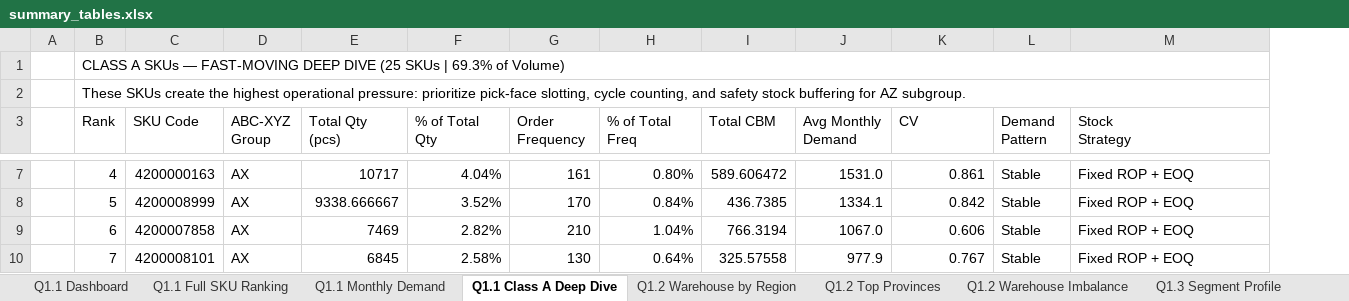
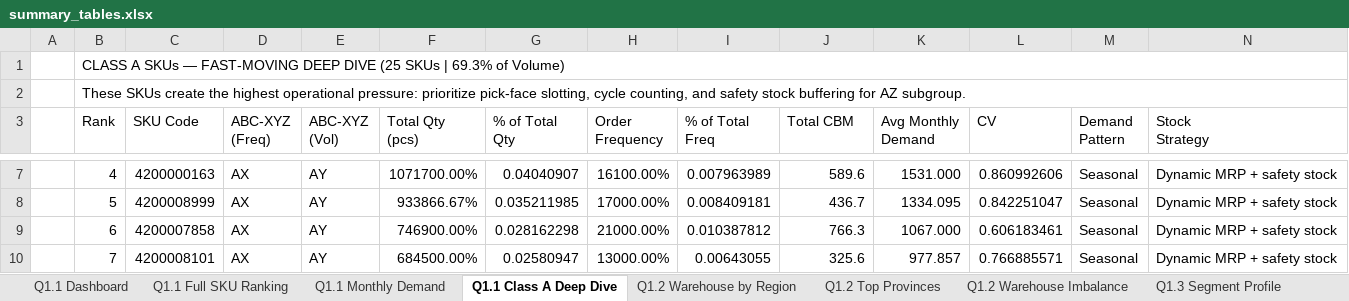
Before and after one commit to tlong-ds/omni-channel-distribution-system, an Excel workbook: outputs/round2/summary_tables.xlsx, sheet Q1.1 Class A Deep Dive, drawn as a sheet; only a part is shown, gaps mark what is left out; values as stored, in another font and other column widths than the file's, no cell formats; removed rows and columns are numbered as before the commit, all else as after; ↵ is a line break in a cell; the diff covers the shown part only; the diff names each change by its address in the sheet, - before the commit and + after, or states it on an @@ line.

```diff
--- a/outputs/round2/summary_tables.xlsx (sheet Q1.1 Class A Deep Dive)
+++ b/outputs/round2/summary_tables.xlsx (sheet Q1.1 Class A Deep Dive)
+column E (ABC-XYZ (Vol)), rows 7-10: all AY
-B1:O1 merged
+B1:O1 merged
-B2:O2 merged
+B2:O2 merged
-D3: ABC-XYZ ↵ Group
+D3: ABC-XYZ ↵ (Freq)
-F7 (Total Qty (pcs)): 10717
+F7 (Total Qty (pcs)): 1071700.00%
-G7 (% of Total Qty): 4.04%
+G7 (% of Total Qty): 0.04040907
-H7 (Order Frequency): 161
+H7 (Order Frequency): 16100.00%
-I7 (% of Total Freq): 0.80%
+I7 (% of Total Freq): 0.007963989
-J7 (Total CBM): 589.606472
+J7 (Total CBM): 589.6
-K7 (Avg Monthly Demand): 1531.0
+K7 (Avg Monthly Demand): 1531.000
-L7 (CV): 0.861
+L7 (CV): 0.860992606
-M7:M10 (Demand Pattern): Stable
+M7:M10 (Demand Pattern): Seasonal
-N7:N10 (Stock Strategy): Fixed ROP + EOQ
+N7:N10 (Stock Strategy): Dynamic MRP + safety stock
-F8 (Total Qty (pcs)): 9338.666667
+F8 (Total Qty (pcs)): 933866.67%
-G8 (% of Total Qty): 3.52%
+G8 (% of Total Qty): 0.035211985
-H8 (Order Frequency): 170
+H8 (Order Frequency): 17000.00%
-I8 (% of Total Freq): 0.84%
+I8 (% of Total Freq): 0.008409181
-J8 (Total CBM): 436.7385
+J8 (Total CBM): 436.7
-K8 (Avg Monthly Demand): 1334.1
+K8 (Avg Monthly Demand): 1334.095
-L8 (CV): 0.842
+L8 (CV): 0.842251047
-F9 (Total Qty (pcs)): 7469
+F9 (Total Qty (pcs)): 746900.00%
-G9 (% of Total Qty): 2.82%
+G9 (% of Total Qty): 0.028162298
-H9 (Order Frequency): 210
+H9 (Order Frequency): 21000.00%
-I9 (% of Total Freq): 1.04%
+I9 (% of Total Freq): 0.010387812
-J9 (Total CBM): 766.3194
+J9 (Total CBM): 766.3
-K9 (Avg Monthly Demand): 1067.0
+K9 (Avg Monthly Demand): 1067.000
-L9 (CV): 0.606
+L9 (CV): 0.606183461
-F10 (Total Qty (pcs)): 6845
+F10 (Total Qty (pcs)): 684500.00%
-G10 (% of Total Qty): 2.58%
+G10 (% of Total Qty): 0.02580947
-H10 (Order Frequency): 130
+H10 (Order Frequency): 13000.00%
-I10 (% of Total Freq): 0.64%
+I10 (% of Total Freq): 0.00643055
-J10 (Total CBM): 325.57558
+J10 (Total CBM): 325.6
-K10 (Avg Monthly Demand): 977.9
+K10 (Avg Monthly Demand): 977.857
-L10 (CV): 0.767
+L10 (CV): 0.766885571
```
Also changed, not shown: 179 edited cells elsewhere in this sheet, sheet Q1.1 Full SKU Ranking, sheet Q1.1 Monthly Demand, sheet Q1.1 Dashboard, cell formats, 20 other files.
